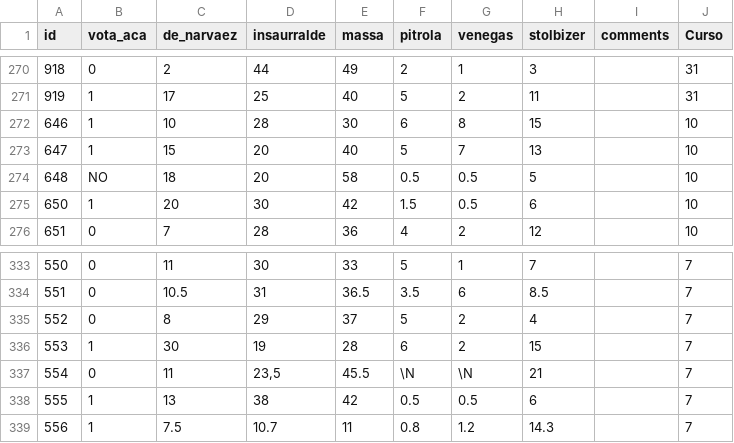
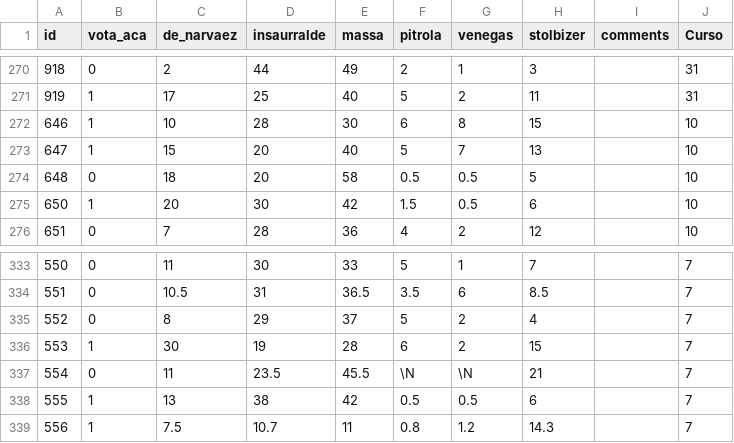
Before and after one commit to capitantoto/prode-electoral, a TSV file: datos_provincia.tsv (was datos_provincia_final.tsv), drawn as a sheet; only a part is shown, gaps mark what is left out; the diff covers the shown part only.

```diff
--- a/datos_provincia_final.tsv
+++ b/datos_provincia.tsv
@@ -273,3 +273,3 @@ id	vota_aca	de_narvaez	insaurralde	massa	pitrola	venegas	stolbizer	comments	Curs
 647	1	15	20	40	5	7	13		10
-648	NO	18	20	58	0.5	0.5	5		10
+648	0	18	20	58	0.5	0.5	5		10
 650	1	20	30	42	1.5	0.5	6		10
@@ -336,3 +336,3 @@ id	vota_aca	de_narvaez	insaurralde	massa	pitrola	venegas	stolbizer	comments	Curs
 553	1	30	19	28	6	2	15		7
-554	0	11	23,5	45.5	\N	\N	21		7
+554	0	11	23.5	45.5	\N	\N	21		7
 555	1	13	38	42	0.5	0.5	6		7
```
Also changed, not shown: 15 edited cells elsewhere in this file, datos_capital.tsv.
